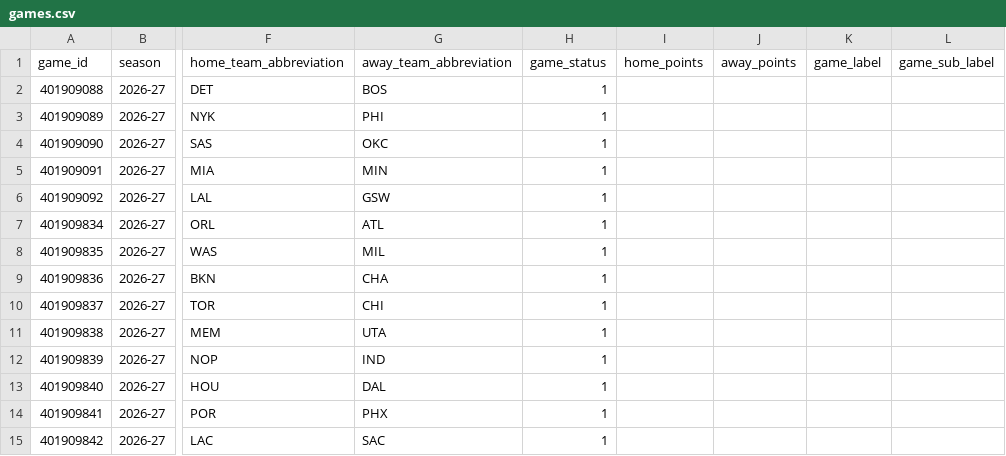
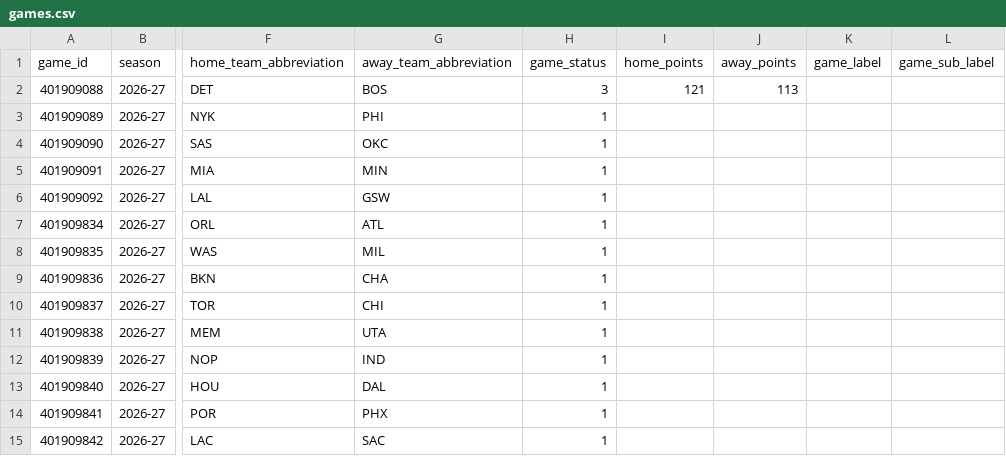
Before and after one commit to vladk-III/NBA, a CSV file: data/games.csv, drawn as a sheet; only a part is shown, gaps mark what is left out; the diff names each change by its address in the sheet, - before the commit and + after, or states it on an @@ line.

```diff
--- a/data/games.csv
+++ b/data/games.csv
-H2 (game_status): 1
+H2 (game_status): 3
-I2 (home_points): (empty)
+I2 (home_points): 121
-J2 (away_points): (empty)
+J2 (away_points): 113
```
Also changed, not shown: data/historical_nba_cumulative_stats.csv, data/nba_merged_data.csv, 4 other files.
